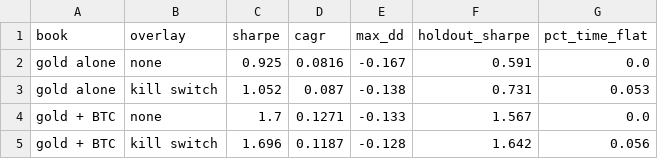
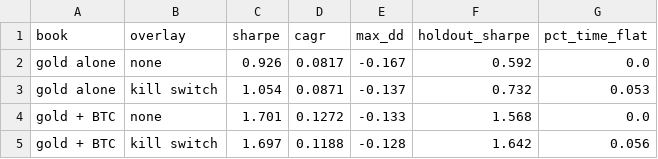
Before and after one commit to yamiekondowe3/tsmom-blend-strategy, a CSV file: reports/portfolio_gold_btc_overlay.csv, drawn as a sheet.

```diff
--- a/reports/portfolio_gold_btc_overlay.csv
+++ b/reports/portfolio_gold_btc_overlay.csv
@@ -1,5 +1,5 @@
 book,overlay,sharpe,cagr,max_dd,holdout_sharpe,pct_time_flat
-gold alone,none,0.925,0.0816,-0.167,0.591,0.0
-gold alone,kill switch,1.052,0.087,-0.138,0.731,0.053
-gold + BTC,none,1.7,0.1271,-0.133,1.567,0.0
-gold + BTC,kill switch,1.696,0.1187,-0.128,1.642,0.056
+gold alone,none,0.926,0.0817,-0.167,0.592,0.0
+gold alone,kill switch,1.054,0.0871,-0.137,0.732,0.053
+gold + BTC,none,1.701,0.1272,-0.133,1.568,0.0
+gold + BTC,kill switch,1.697,0.1188,-0.128,1.642,0.056
```
Also changed, not shown: data/universe_costs.csv, reports/portfolio_gold_btc.csv, 7 other files.
